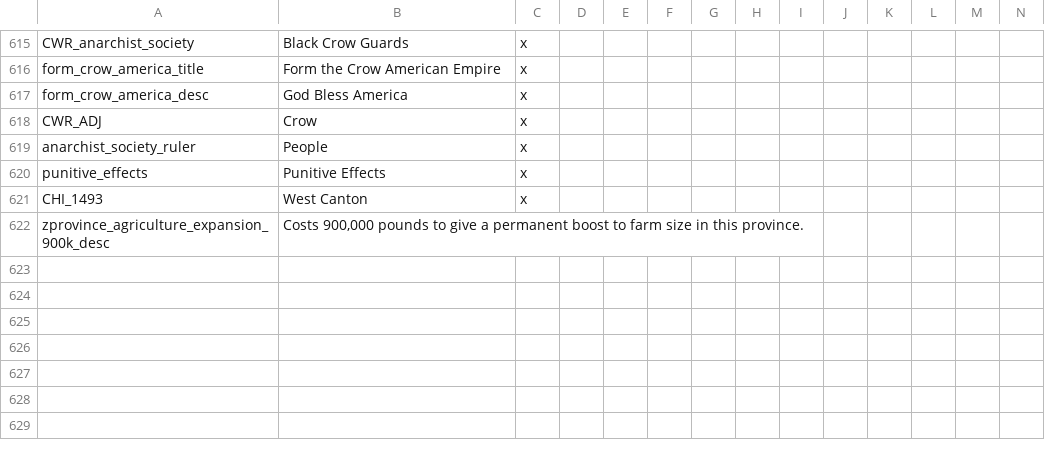
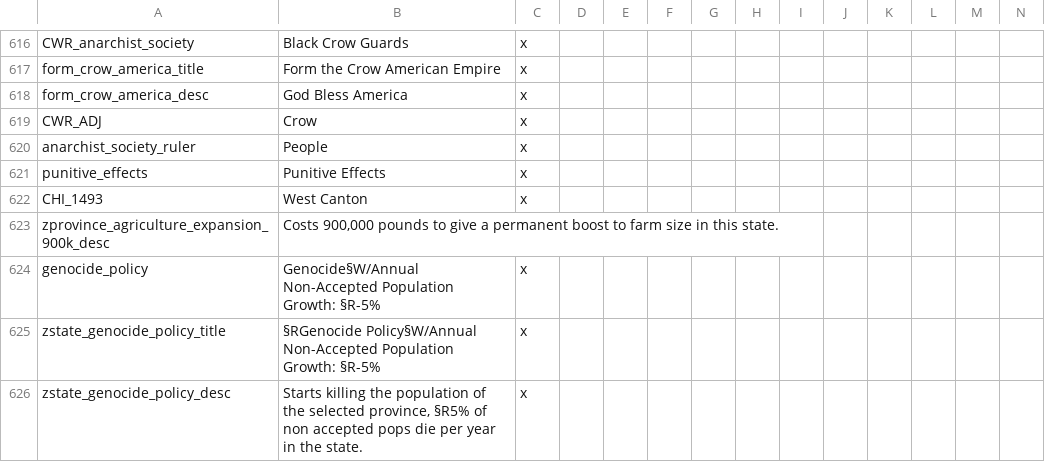
Before and after one commit to Mercury25426/MPVictoriaUniversalis-, a CSV file: localisation/newloc.csv, drawn as a sheet; only a part is shown, gaps mark what is left out; addresses are those after the commit; rows hold the shown columns only; the diff covers the shown part only; the diff names each change by its address in the sheet, - before the commit and + after, or states it on an @@ line.

```diff
--- a/localisation/newloc.csv
+++ b/localisation/newloc.csv
-B623: …in this province.
+B623: …in this state.
+row 624: genocide_policy | Genocide§W/Annual Non-Accepted Population Growth: §R-5% | x
+row 625: zstate_genocide_policy_title | §RGenocide Policy§W/Annual Non-Accepted Population Growth: §R-5% | x
+row 626: zstate_genocide_policy_desc | Starts killing the population of the selected province, §R5% of non accepted pops die per year in the state. | x
```
Also changed, not shown: 11 added rows and 1 edited cell elsewhere in this file, localisation/000_Victoria Universalis.csv, localisation/newtext.csv, 37 other files.
